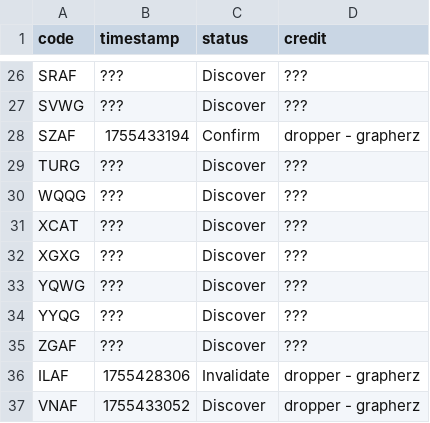
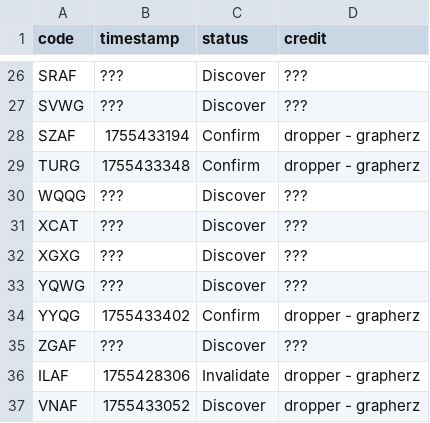
Before and after one commit to Sparxist/Lobbies, a CSV file: filestore/na.csv, drawn as a sheet; only a part is shown, gaps mark what is left out; the diff covers the shown part only.

```diff
--- a/filestore/na.csv
+++ b/filestore/na.csv
@@ -28,3 +28,3 @@ SVWG,???,Discover,???
 SZAF,1755433194,Confirm,dropper - grapherz
-TURG,???,Discover,???
+TURG,1755433348,Confirm,dropper - grapherz
 WQQG,???,Discover,???
@@ -33,3 +33,3 @@ XGXG,???,Discover,???
 YQWG,???,Discover,???
-YYQG,???,Discover,???
+YYQG,1755433402,Confirm,dropper - grapherz
 ZGAF,???,Discover,???
```
Also changed, not shown: 22 added rows and 3 edited cells elsewhere in this file, 1 other file.
